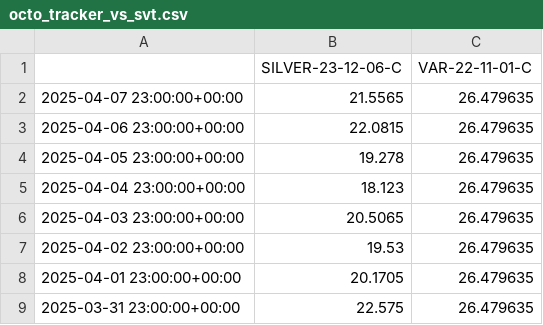
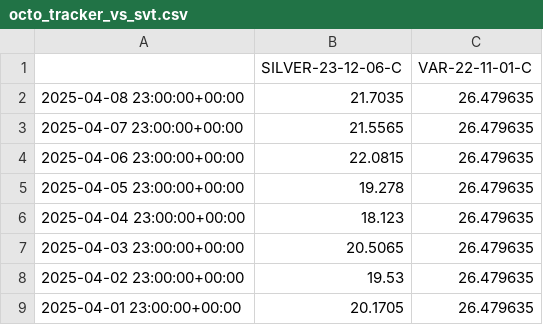
Before and after one commit to pstone22/octopus_tracker_vs_svt, a CSV file: octo_tracker_vs_svt.csv, drawn as a sheet; only a part is shown; the shorter side is filled out with more unchanged rows.

```diff
--- a/octo_tracker_vs_svt.csv
+++ b/octo_tracker_vs_svt.csv
@@ -1,2 +1,3 @@
 ,SILVER-23-12-06-C,VAR-22-11-01-C
+2025-04-08 23:00:00+00:00,21.7035,26.479635
 2025-04-07 23:00:00+00:00,21.5565,26.479635
```
Also changed, not shown: 1 other file.
